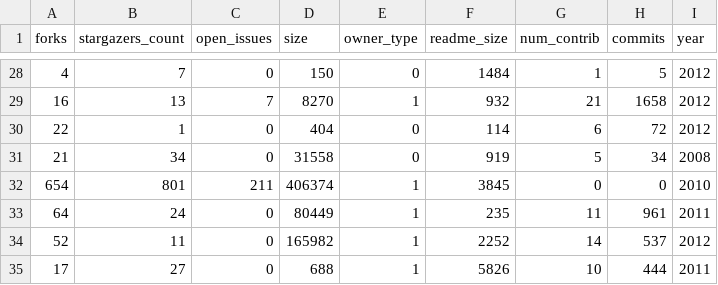
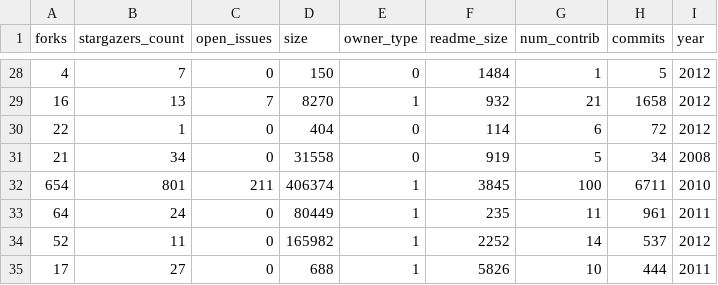
Before and after one commit to ianshan0915/medium-articles, a CSV file: data/repos_gam.csv, drawn as a sheet; only a part is shown, gaps mark what is left out.

Commit message:
update repos_gam

```diff
--- a/data/repos_gam.csv
+++ b/data/repos_gam.csv
@@ -31,3 +31,3 @@ forks,stargazers_count,open_issues,size,owner_type,readme_size,num_contrib,commi
 21,34,0,31558,0,919,5,34,2008
-654,801,211,406374,1,3845,0,0,2010
+654,801,211,406374,1,3845,100,6711,2010
 64,24,0,80449,1,235,11,961,2011
```
